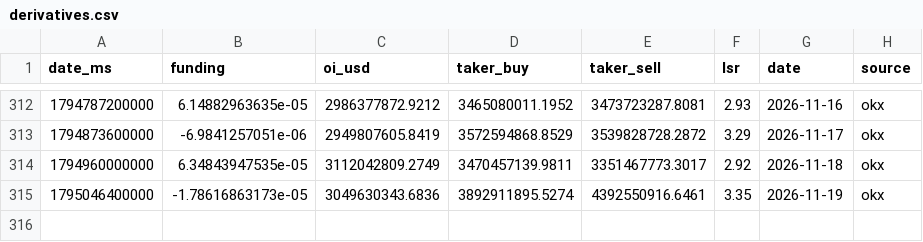
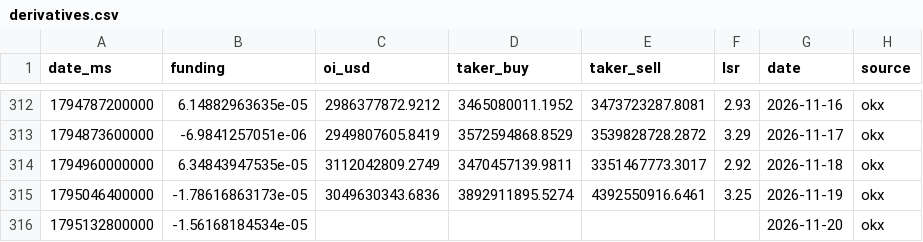
Before and after one commit to kenhuangads/btc-trader, a CSV file: history/derivatives.csv, drawn as a sheet; only a part is shown, gaps mark what is left out.

```diff
--- a/history/derivatives.csv
+++ b/history/derivatives.csv
@@ -314,2 +314,3 @@ date_ms,funding,oi_usd,taker_buy,taker_sell,lsr,date,source
 1794960000000,6.34843947535e-05,3112042809.2749,3470457139.9811,3351467773.3017,2.92,2026-11-18,okx
-1795046400000,-1.78616863173e-05,3049630343.6836,3892911895.5274,4392550916.6461,3.35,2026-11-19,okx
+1795046400000,-1.78616863173e-05,3049630343.6836,3892911895.5274,4392550916.6461,3.25,2026-11-19,okx
+1795132800000,-1.56168184534e-05,,,,,2026-11-20,okx
```
Also changed, not shown: 8 other files.
